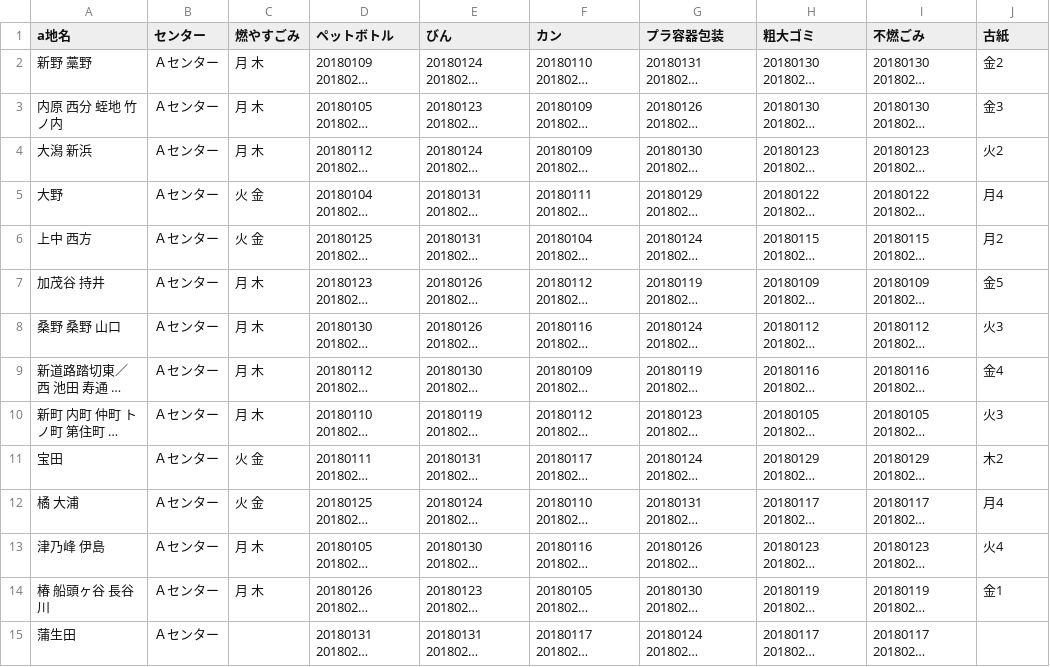
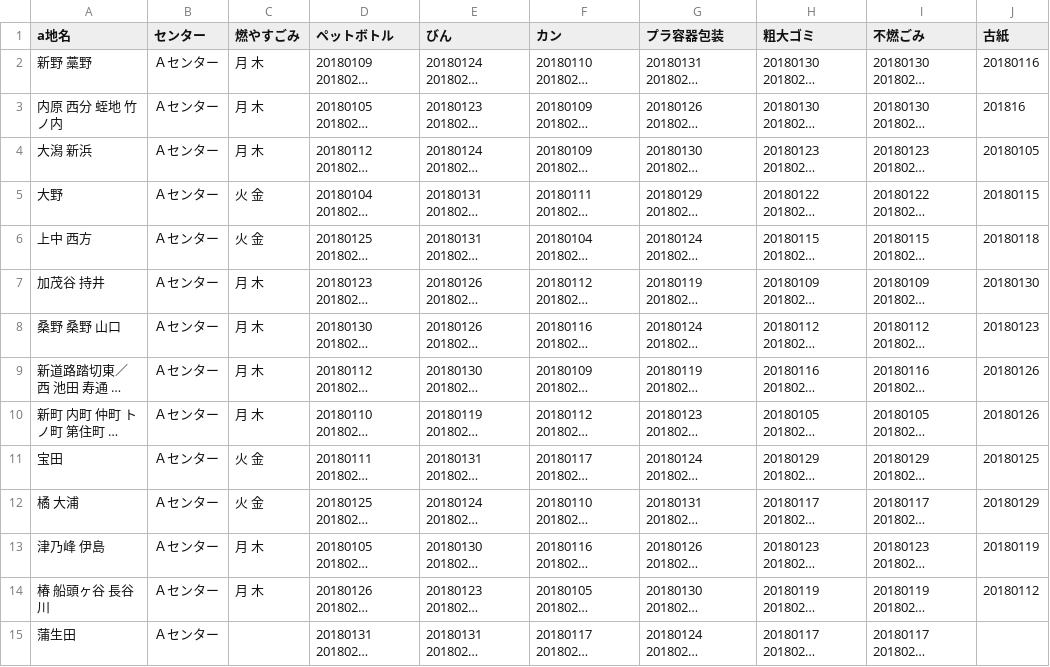
Before and after one commit to tokushima5374/ananshi, a CSV file: data/area_days.csv, drawn as a sheet; only a part is shown; long unchanged cells end in …; the diff covers the shown part only; the diff names each change by its address in the sheet, - before the commit and + after, or states it on an @@ line.

Commit message:
Update area_days.csv

```diff
--- a/data/area_days.csv
+++ b/data/area_days.csv
-J2 (古紙): 金2
+J2 (古紙): 20180116
-J3 (古紙): 金3
+J3 (古紙): 201816
-J4 (古紙): 火2
+J4 (古紙): 20180105
-J5 (古紙): 月4
+J5 (古紙): 20180115
-J6 (古紙): 月2
+J6 (古紙): 20180118
-J7 (古紙): 金5
+J7 (古紙): 20180130
-J8 (古紙): 火3
+J8 (古紙): 20180123
-J9 (古紙): 金4
+J9 (古紙): 20180126
-J10 (古紙): 火3
+J10 (古紙): 20180126
-J11 (古紙): 木2
+J11 (古紙): 20180125
-J12 (古紙): 月4
+J12 (古紙): 20180129
-J13 (古紙): 火4
+J13 (古紙): 20180119
-J14 (古紙): 金1
+J14 (古紙): 20180112
```
Also changed, not shown: 13 edited cells elsewhere in this file.
